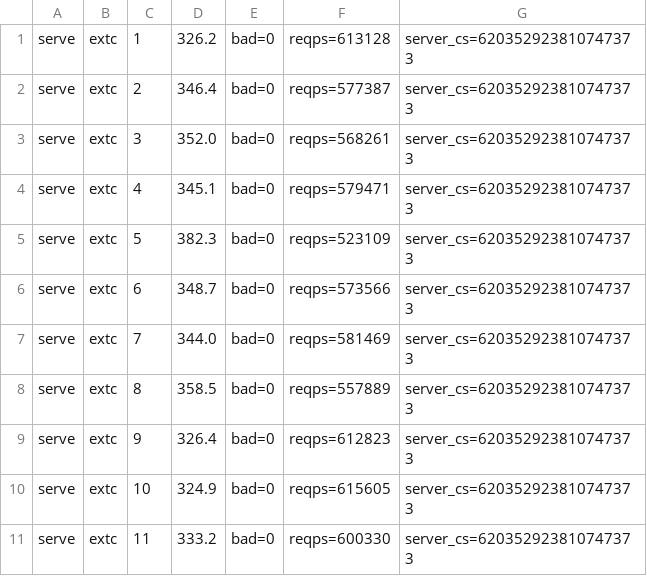
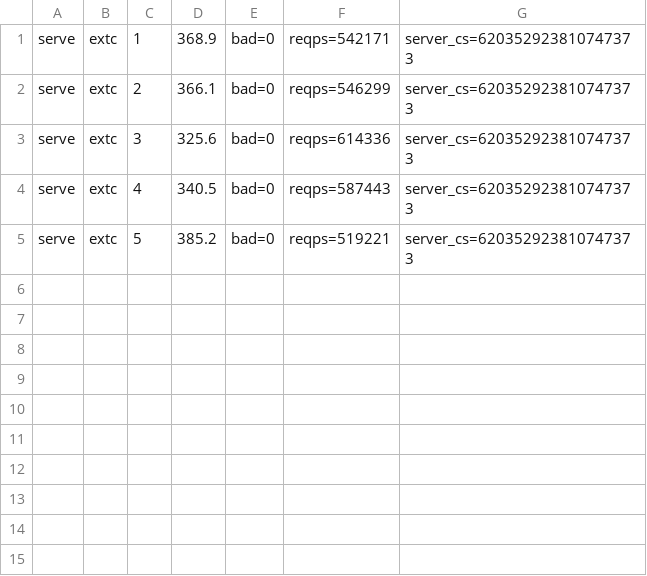
Before and after one commit to alphayangyang/extC, a TSV file: bench/realsvc/out/serve-extc.tsv, drawn as a sheet.

```diff
--- a/bench/realsvc/out/serve-extc.tsv
+++ b/bench/realsvc/out/serve-extc.tsv
@@ -1,11 +1,5 @@
-serve	extc	1	326.2	bad=0	reqps=613128	server_cs=620352923810747373
-serve	extc	2	346.4	bad=0	reqps=577387	server_cs=620352923810747373
-serve	extc	3	352.0	bad=0	reqps=568261	server_cs=620352923810747373
-serve	extc	4	345.1	bad=0	reqps=579471	server_cs=620352923810747373
-serve	extc	5	382.3	bad=0	reqps=523109	server_cs=620352923810747373
-serve	extc	6	348.7	bad=0	reqps=573566	server_cs=620352923810747373
-serve	extc	7	344.0	bad=0	reqps=581469	server_cs=620352923810747373
-serve	extc	8	358.5	bad=0	reqps=557889	server_cs=620352923810747373
-serve	extc	9	326.4	bad=0	reqps=612823	server_cs=620352923810747373
-serve	extc	10	324.9	bad=0	reqps=615605	server_cs=620352923810747373
-serve	extc	11	333.2	bad=0	reqps=600330	server_cs=620352923810747373
+serve	extc	1	368.9	bad=0	reqps=542171	server_cs=620352923810747373
+serve	extc	2	366.1	bad=0	reqps=546299	server_cs=620352923810747373
+serve	extc	3	325.6	bad=0	reqps=614336	server_cs=620352923810747373
+serve	extc	4	340.5	bad=0	reqps=587443	server_cs=620352923810747373
+serve	extc	5	385.2	bad=0	reqps=519221	server_cs=620352923810747373
```
Also changed, not shown: bench/realsvc/RESULTS.tsv, bench/realsvc/out/serve-cpp.tsv, 9 other files.
